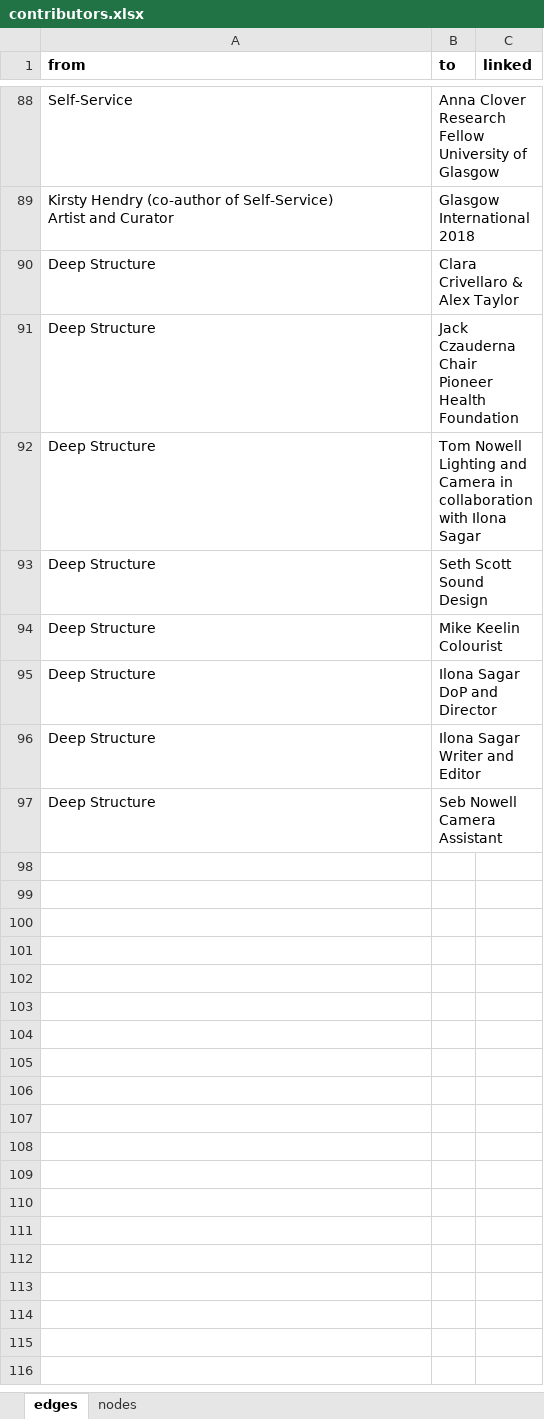
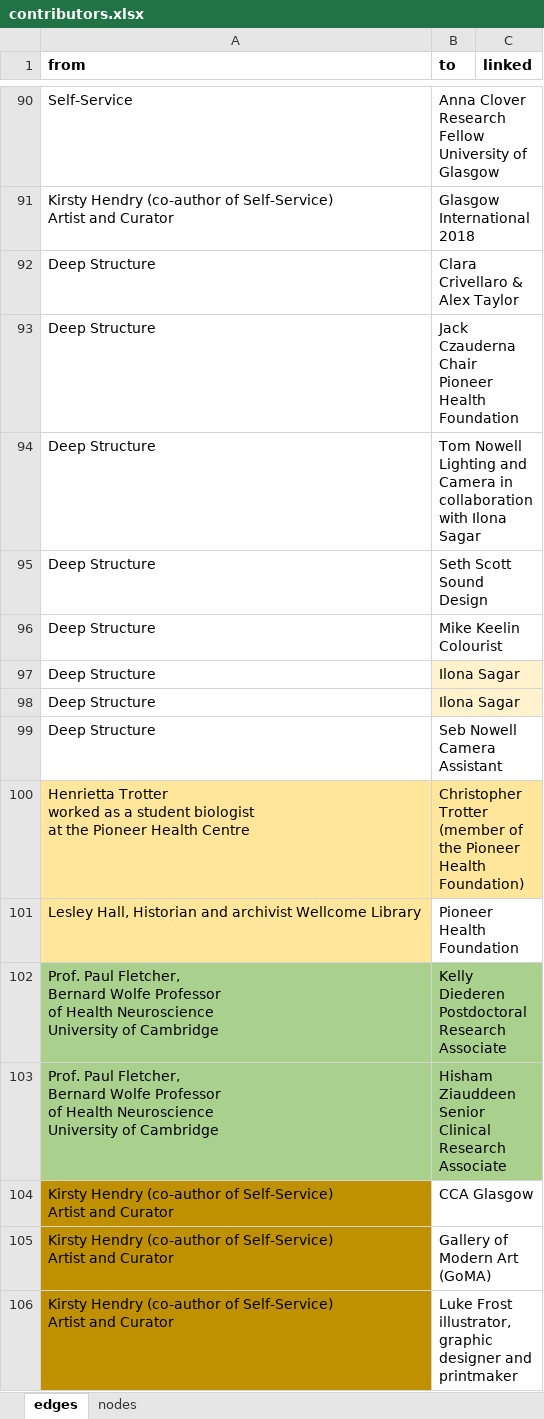
Before and after one commit to bschilder/Ilona_thesis, an Excel workbook: data/contributors.xlsx, sheet edges, drawn as a sheet; only a part is shown, gaps mark what is left out; values as stored, in another font and other column widths than the file's, no borders; addresses are those after the commit; ↵ is a line break in a cell; the diff covers the shown part only; the diff names each change by its address in the sheet, - before the commit and + after, or states it on an @@ line.

```diff
--- a/data/contributors.xlsx (sheet edges)
+++ b/data/contributors.xlsx (sheet edges)
-B97 (to): Ilona Sagar DoP and Director
+B97 (to): Ilona Sagar
-B97:B98 fill: none
+B97:B98 fill: #FFF2CC
-B98 (to): Ilona Sagar Writer and Editor
+B98 (to): Ilona Sagar
+row 100: Henrietta Trotter ↵ worked as a student biologist ↵ at the Pioneer Health Centre | Christopher Trotter ↵ (member of the Pioneer Health Foundation)
+row 101: Lesley Hall, Historian and archivist Wellcome Library | Pioneer Health Foundation
+row 102: Prof. Paul Fletcher, ↵ Bernard Wolfe Professor ↵ of Health Neuroscience ↵ University of Cambridge | Kelly Diederen ↵ Postdoctoral Research Associate
+row 103: Prof. Paul Fletcher, ↵ Bernard Wolfe Professor ↵ of Health Neuroscience ↵ University of Cambridge | Hisham Ziauddeen ↵ Senior Clinical Research Associate
+row 104: Kirsty Hendry (co-author of Self-Service) ↵ Artist and Curator | CCA Glasgow
+row 105: Kirsty Hendry (co-author of Self-Service) ↵ Artist and Curator | Gallery of Modern Art (GoMA)
+row 106: Kirsty Hendry (co-author of Self-Service) ↵ Artist and Curator | Luke Frost illustrator, ↵ graphic designer and printmaker
```
Also changed, not shown: 12 added rows, 2 edited cells and cell formats elsewhere in this sheet, sheet nodes, 4 other files.
